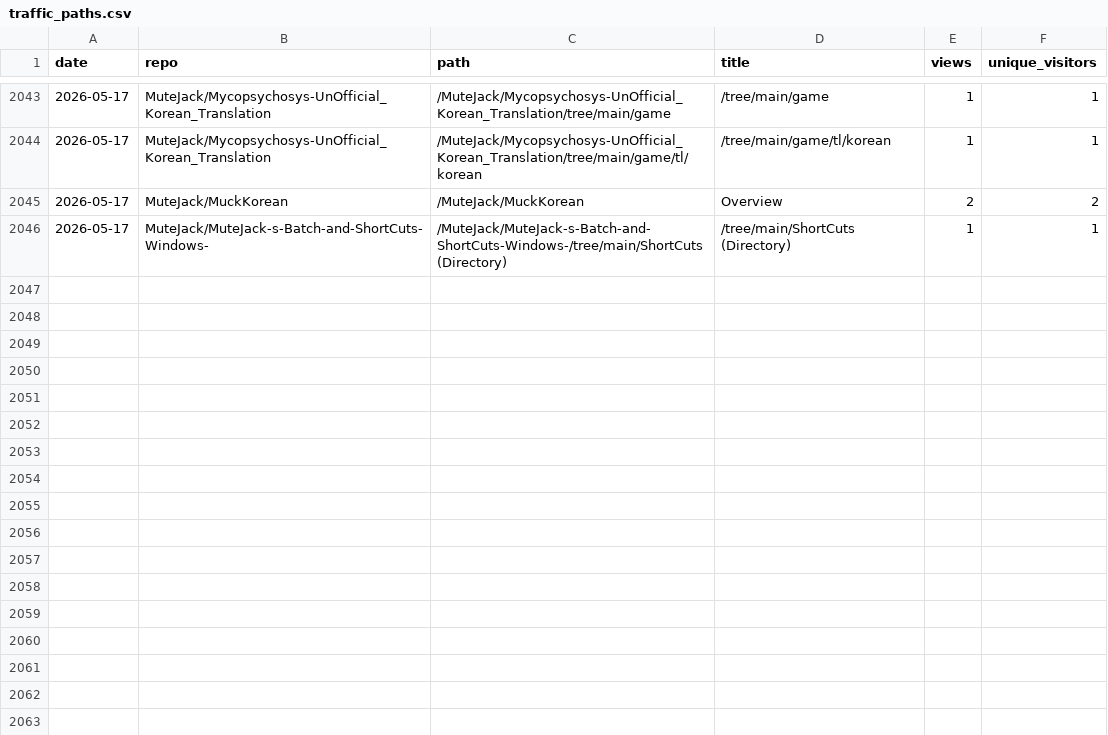
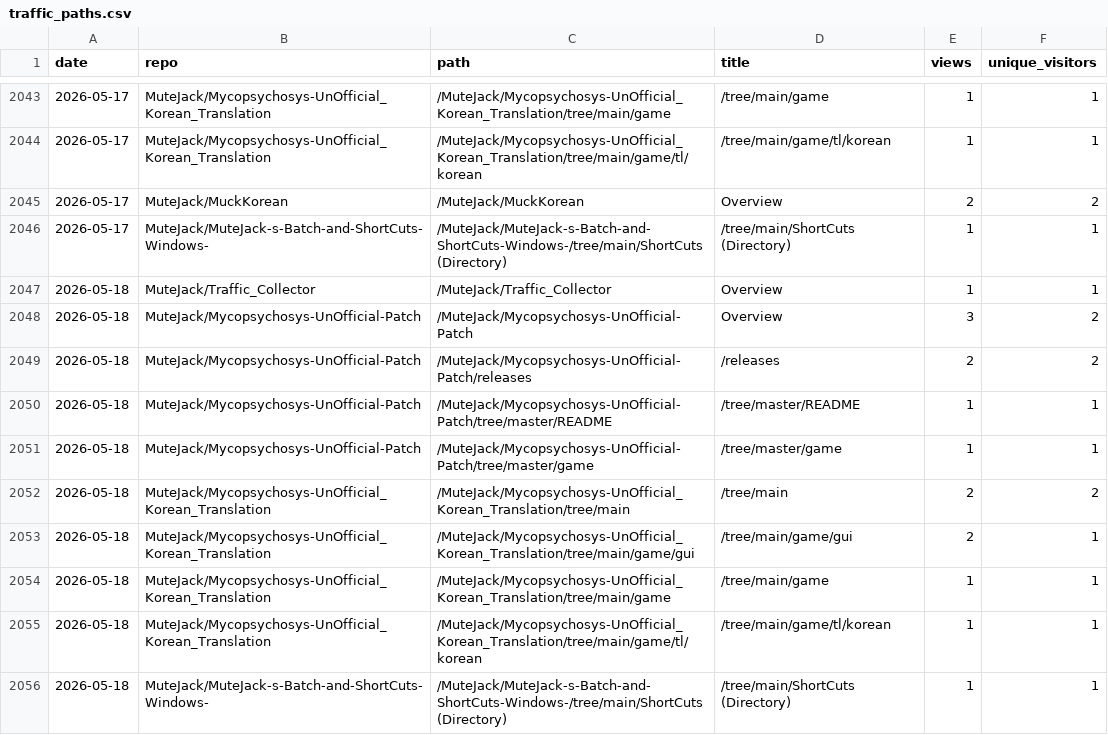
Before and after one commit to MuteJack/Traffic_Collector, a CSV file: stats/traffic_paths.csv, drawn as a sheet; only a part is shown, gaps mark what is left out; the diff names each change by its address in the sheet, - before the commit and + after, or states it on an @@ line.

```diff
--- a/stats/traffic_paths.csv
+++ b/stats/traffic_paths.csv
+row 2047: 2026-05-18 | MuteJack/Traffic_Collector | /MuteJack/Traffic_Collector | Overview | 1 | 1
+row 2048: 2026-05-18 | MuteJack/Mycopsychosys-UnOfficial-Patch | /MuteJack/Mycopsychosys-UnOfficial-Patch | Overview | 3 | 2
+row 2049: 2026-05-18 | MuteJack/Mycopsychosys-UnOfficial-Patch | /MuteJack/Mycopsychosys-UnOfficial-Patch/releases | /releases | 2 | 2
+row 2050: 2026-05-18 | MuteJack/Mycopsychosys-UnOfficial-Patch | /MuteJack/Mycopsychosys-UnOfficial-Patch/tree/master/README | /tree/master/README | 1 | 1
+row 2051: 2026-05-18 | MuteJack/Mycopsychosys-UnOfficial-Patch | /MuteJack/Mycopsychosys-UnOfficial-Patch/tree/master/game | /tree/master/game | 1 | 1
+row 2052: 2026-05-18 | MuteJack/Mycopsychosys-UnOfficial_Korean_Translation | /MuteJack/Mycopsychosys-UnOfficial_Korean_Translation/tree/main | /tree/main | 2 | 2
+row 2053: 2026-05-18 | MuteJack/Mycopsychosys-UnOfficial_Korean_Translation | /MuteJack/Mycopsychosys-UnOfficial_Korean_Translation/tree/main/game/gui | /tree/main/game/gui | 2 | 1
+row 2054: 2026-05-18 | MuteJack/Mycopsychosys-UnOfficial_Korean_Translation | /MuteJack/Mycopsychosys-UnOfficial_Korean_Translation/tree/main/game | /tree/main/game | 1 | 1
+row 2055: 2026-05-18 | MuteJack/Mycopsychosys-UnOfficial_Korean_Translation | /MuteJack/Mycopsychosys-UnOfficial_Korean_Translation/tree/main/game/tl/korean | /tree/main/game/tl/korean | 1 | 1
+row 2056: 2026-05-18 | MuteJack/MuteJack-s-Batch-and-ShortCuts-Windows- | /MuteJack/MuteJack-s-Batch-and-ShortCuts-Windows-/tree/main/ShortCuts (Directory) | /tree/main/ShortCuts (Directory) | 1 | 1
```
Also changed, not shown: stats/monthly.csv, stats/releases_daily.csv, 5 other files.
